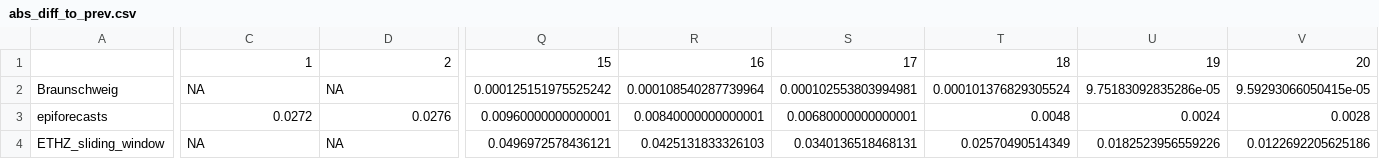
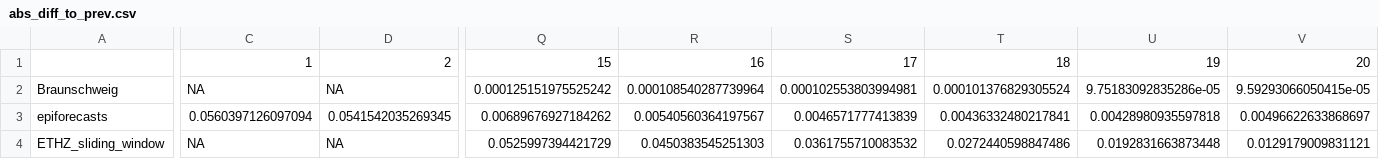
Before and after one commit to ElisabethBrockhaus/Rt_estimate_reconstruction, a CSV file: otherFiles/abs_diff_to_prev.csv, drawn as a sheet; only a part is shown, gaps mark what is left out; the diff covers the shown part only; the diff names each change by its address in the sheet, - before the commit and + after, or states it on an @@ line.

```diff
--- a/otherFiles/abs_diff_to_prev.csv
+++ b/otherFiles/abs_diff_to_prev.csv
-C3: 0.0272
+C3: 0.0560397126097094
-D3: 0.0276
+D3: 0.0541542035269345
-Q3: 0.00960000000000001
+Q3: 0.00689676927184262
-R3: 0.00840000000000001
+R3: 0.00540560364197567
-S3: 0.00680000000000001
+S3: 0.0046571777413839
-T3: 0.0048
+T3: 0.00436332480217841
-U3: 0.0024
+U3: 0.00428980935597818
-V3: 0.0028
+V3: 0.00496622633868697
-Q4: 0.0496972578436121
+Q4: 0.0525997394421729
-R4: 0.0425131833326103
+R4: 0.0450383545251303
-S4: 0.0340136518468131
+S4: 0.0361755710083532
-T4: 0.02570490514349
+T4: 0.0272440598847486
-U4: 0.0182523956559226
+U4: 0.0192831663873448
-V4: 0.0122692205625186
+V4: 0.0129179009831121
```
Also changed, not shown: 75 edited cells elsewhere in this file, otherFiles/95_CI_coverage.csv, otherFiles/abs_diff_to_final.csv, 7 other files.
